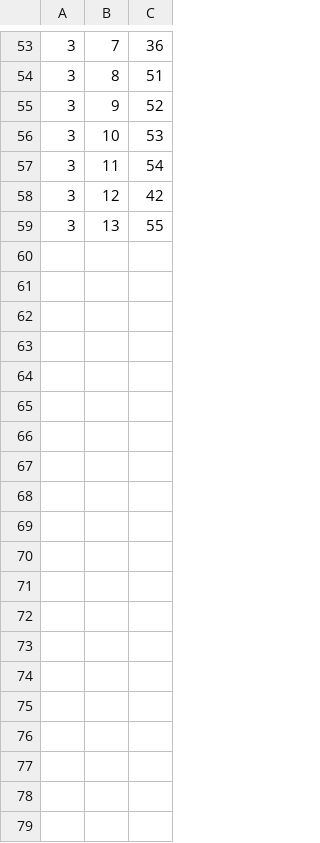
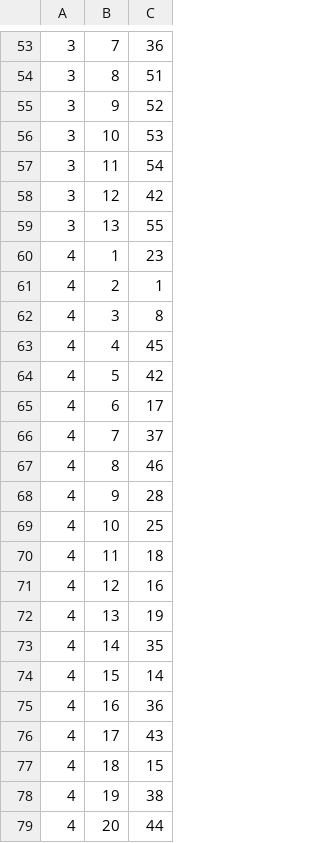
Before and after one commit to moshkids/momokara, a CSV file: db/playlistdetail.csv, drawn as a sheet; only a part is shown, gaps mark what is left out; the diff covers the shown part only.

```diff
--- a/db/playlistdetail.csv
+++ b/db/playlistdetail.csv
@@ -59 +59,21 @@
 3,13,55
+4,1,23
+4,2,1
+4,3,8
+4,4,45
+4,5,42
+4,6,17
+4,7,37
+4,8,46
+4,9,28
+4,10,25
+4,11,18
+4,12,16
+4,13,19
+4,14,35
+4,15,14
+4,16,36
+4,17,43
+4,18,15
+4,19,38
+4,20,44
```
Also changed, not shown: 16 added rows elsewhere in this file, 3 other files.
